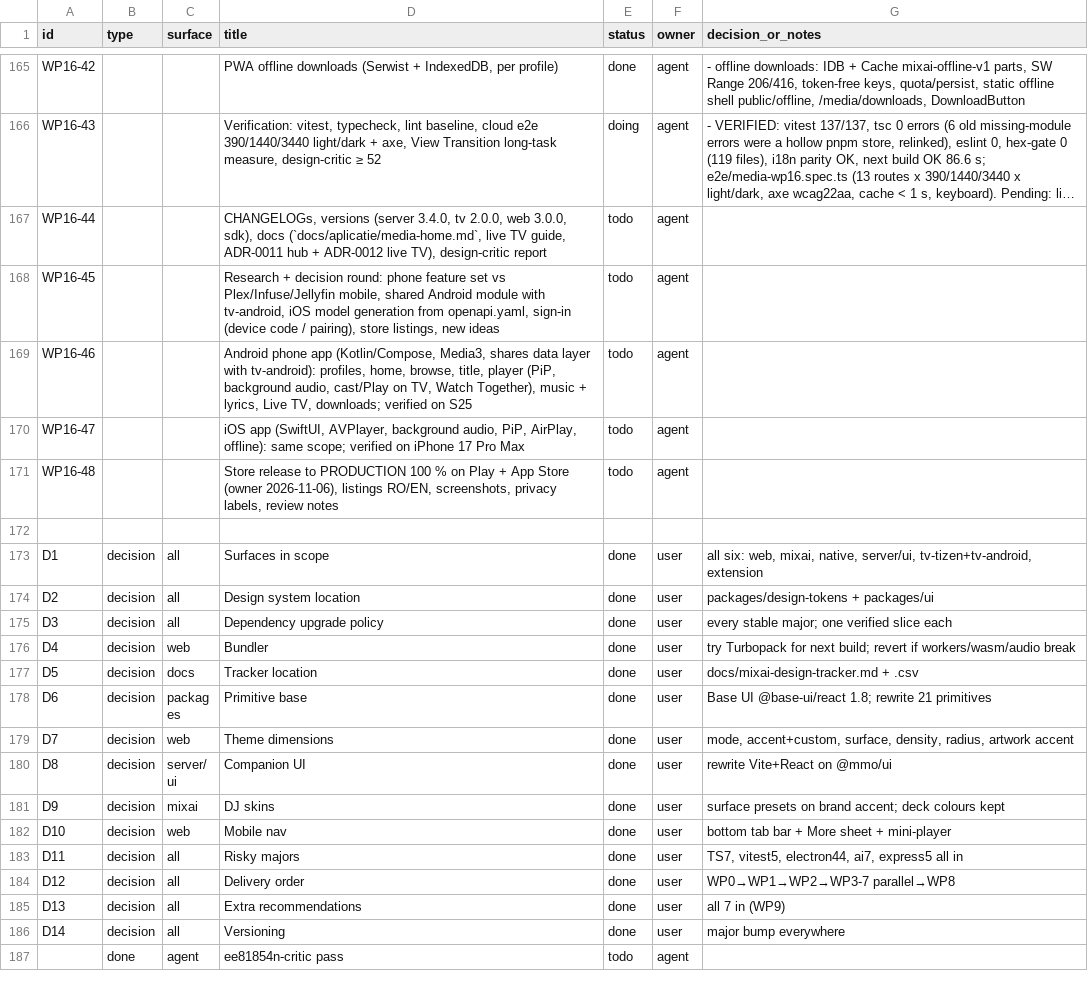
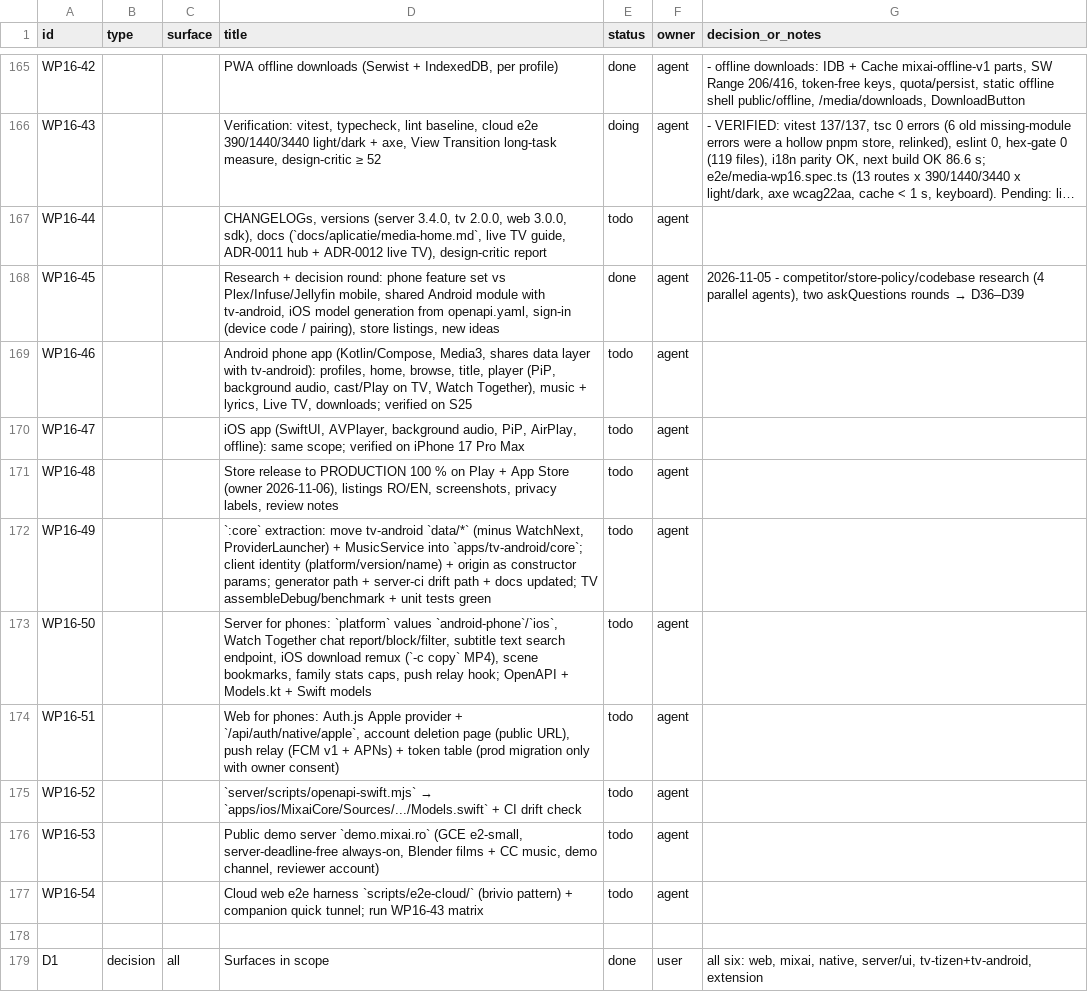
Before and after one commit to dragoscv/mmo, a CSV file: docs/mixai-design-tracker.csv, drawn as a sheet; only a part is shown, gaps mark what is left out; the shorter side is filled out with more unchanged rows; long unchanged cells end in ….

Commit message:
docs(tracker): wp16 phone apps decisions d36-d39, rows wp16-49..54
Agent-Session: term-55360
Agent-Purpose: WP16-45 decisions

```diff
--- a/docs/mixai-design-tracker.csv
+++ b/docs/mixai-design-tracker.csv
@@ -167,3 +167,3 @@ id,type,surface,title,status,owner,decision_or_notes
 "WP16-44","","","CHANGELOGs, versions (server 3.4.0, tv 2.0.0, web 3.0.0, sdk), docs (`docs/aplicatie/media-home.md`, live TV guide, ADR-0011 hub + ADR-0012 live TV), design-critic report","todo","agent",""
-"WP16-45","","","Research + decision round: phone feature set vs Plex/Infuse/Jellyfin mobile, shared Android module with tv-android, iOS model generation from openapi.yaml, sign-in (device code / pairing), store listings, new ideas","todo","agent",""
+"WP16-45","","","Research + decision round: phone feature set vs Plex/Infuse/Jellyfin mobile, shared Android module with tv-android, iOS model generation from openapi.yaml, sign-in (device code / pairing), store listings, new ideas","done","agent","2026-11-05 - competitor/store-policy/codebase research (4 parallel agents), two askQuestions rounds → D36–D39"
 "WP16-46","","","Android phone app (Kotlin/Compose, Media3, shares data layer with tv-android): profiles, home, browse, title, player (PiP, background audio, cast/Play on TV, Watch Together), music + lyrics, Live TV, downloads; verified on S25","todo","agent",""
@@ -171,2 +171,8 @@ id,type,surface,title,status,owner,decision_or_notes
 "WP16-48","","","Store release to PRODUCTION 100 % on Play + App Store (owner 2026-11-06), listings RO/EN, screenshots, privacy labels, review notes","todo","agent",""
+"WP16-49","","","`:core` extraction: move tv-android `data/*` (minus WatchNext, ProviderLauncher) + MusicService into `apps/tv-android/core`; client identity (platform/version/name) + origin as constructor params; generator path + server-ci drift path + docs updated; TV assembleDebug/benchmark + unit tests green","todo","agent",""
+"WP16-50","","","Server for phones: `platform` values `android-phone`/`ios`, Watch Together chat report/block/filter, subtitle text search endpoint, iOS download remux (`-c copy` MP4), scene bookmarks, family stats caps, push relay hook; OpenAPI + Models.kt + Swift models","todo","agent",""
+"WP16-51","","","Web for phones: Auth.js Apple provider + `/api/auth/native/apple`, account deletion page (public URL), push relay (FCM v1 + APNs) + token table (prod migration only with owner consent)","todo","agent",""
+"WP16-52","","","`server/scripts/openapi-swift.mjs` → `apps/ios/MixaiCore/Sources/.../Models.swift` + CI drift check","todo","agent",""
+"WP16-53","","","Public demo server `demo.mixai.ro` (GCE e2-small, server-deadline-free always-on, Blender films + CC music, demo channel, reviewer account)","todo","agent",""
+"WP16-54","","","Cloud web e2e harness `scripts/e2e-cloud/` (brivio pattern) + companion quick tunnel; run WP16-43 matrix","todo","agent",""
 
```
Also changed, not shown: 1 other file.
